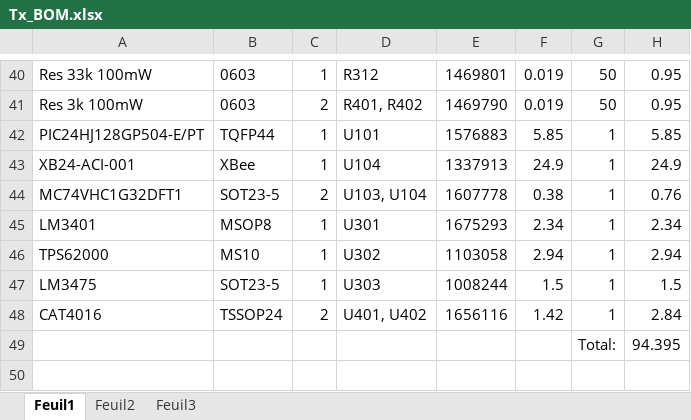
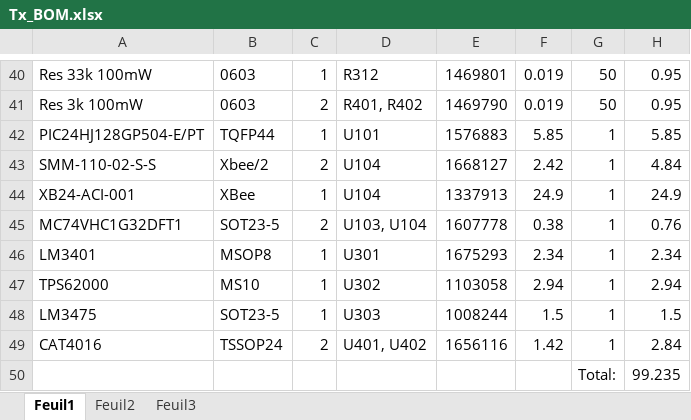
Before and after one commit to oufffteam/oufffteam, an Excel workbook: Elec/2011/Balises IR/schematic/Tx_BOM.xlsx, sheet Feuil1, drawn as a sheet; only a part is shown, gaps mark what is left out; values as stored, in another font and other column widths than the file's, no borders; charts and pictures and table styles not drawn; addresses are those after the commit; the diff names each change by its address in the sheet, - before the commit and + after, or states it on an @@ line.

```diff
--- a/Elec/2011/Balises IR/schematic/Tx_BOM.xlsx (sheet Feuil1)
+++ b/Elec/2011/Balises IR/schematic/Tx_BOM.xlsx (sheet Feuil1)
+row 43: SMM-110-02-S-S | Xbee/2 | 2 | U104 | 1668127 | 2.42 | 1 | 4.84
-H50: 94.395
+H50: 99.235
```
Also changed, not shown: Elec/2011/Balises IR/schematic/Rx_BOM.xlsx.
